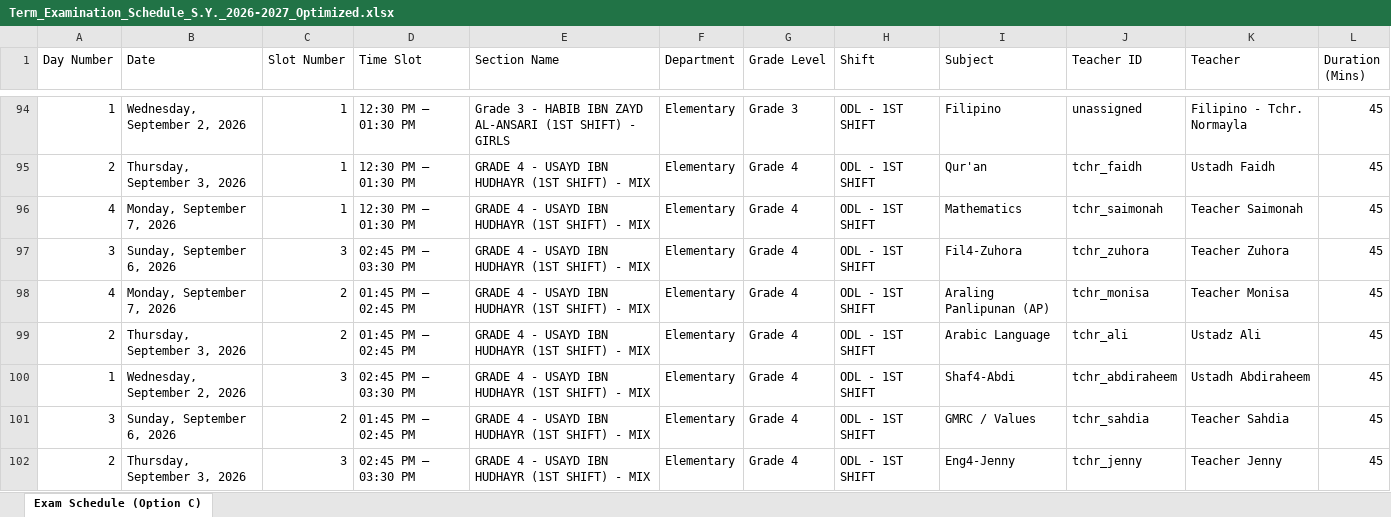
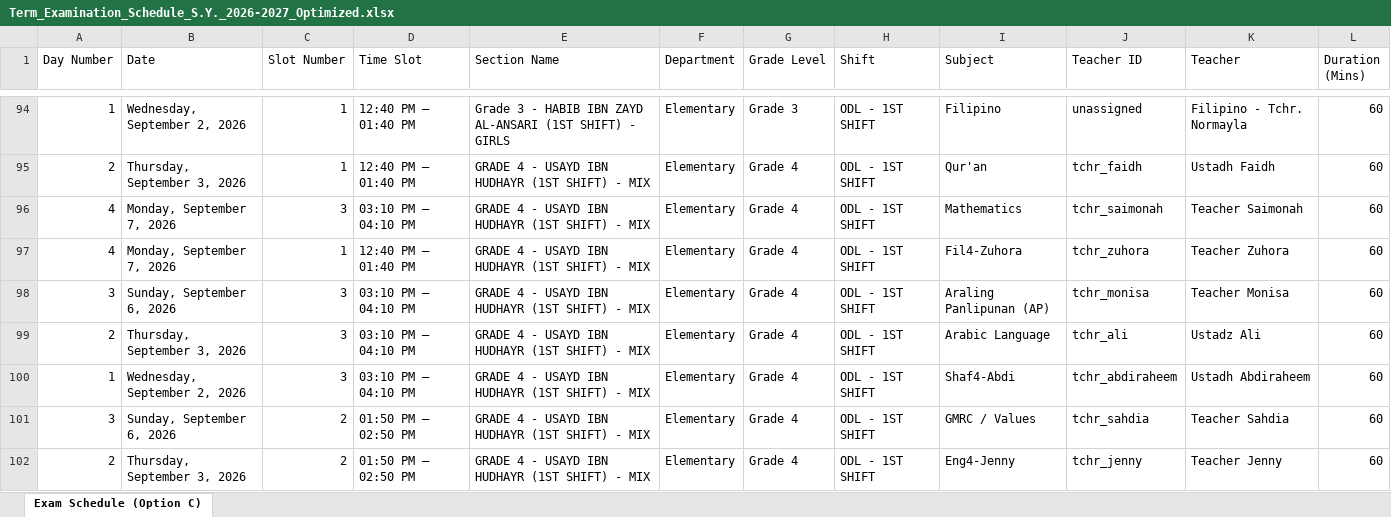
Before and after one commit to zhairel/AMIS-Exam-Scheduler, an Excel workbook: Term_Examination_Schedule_S.Y._2026-2027_Optimized.xlsx, sheet Exam Schedule (Option C), drawn as a sheet; only a part is shown, gaps mark what is left out; values as stored, in another font and other column widths than the file's, no borders; removed rows and columns are numbered as before the commit, all else as after; the diff covers the shown part only; the diff names each change by its address in the sheet, - before the commit and + after, or states it on an @@ line.

Commit message:
Standardize Exam Schedule allocation logic: 60-min Elementary & HS normal exams, 120-min HS Math, and exact shift schedules

```diff
--- a/Term_Examination_Schedule_S.Y._2026-2027_Optimized.xlsx (sheet Exam Schedule (Option C))
+++ b/Term_Examination_Schedule_S.Y._2026-2027_Optimized.xlsx (sheet Exam Schedule (Option C))
-D94:D95 (Time Slot): 12:30 PM – 01:30 PM
+D94:D95 (Time Slot): 12:40 PM – 01:40 PM
-L94:L96 (Duration (Mins)): 45
+L94:L96 (Duration (Mins)): 60
-C96 (Slot Number): 1
+C96 (Slot Number): 3
-D96 (Time Slot): 12:30 PM – 01:30 PM
+D96 (Time Slot): 03:10 PM – 04:10 PM
+row 97: 4 | Monday, September 7, 2026 | 1 | 12:40 PM – 01:40 PM | GRADE 4 - USAYD IBN HUDHAYR (1ST SHIFT) - MIX | Elementary | Grade 4 | ODL - 1ST SHIFT | Fil4-Zuhora | tchr_zuhora | Teacher Zuhora | 60
-D98 (Time Slot): 02:45 PM – 03:30 PM
+D98 (Time Slot): 03:10 PM – 04:10 PM
-I98 (Subject): Fil4-Zuhora
+I98 (Subject): Araling Panlipunan (AP)
-J98 (Teacher ID): tchr_zuhora
+J98 (Teacher ID): tchr_monisa
-K98 (Teacher): Teacher Zuhora
+K98 (Teacher): Teacher Monisa
-L98 (Duration (Mins)): 45
+L98 (Duration (Mins)): 60
-row 98: 4 | Monday, September 7, 2026 | 2 | 01:45 PM – 02:45 PM | GRADE 4 - USAYD IBN HUDHAYR (1ST SHIFT) - MIX | Elementary | Grade 4 | ODL - 1ST SHIFT | Araling Panlipunan (AP) | tchr_monisa | Teacher Monisa | 45
-C99 (Slot Number): 2
+C99 (Slot Number): 3
-D99 (Time Slot): 01:45 PM – 02:45 PM
+D99 (Time Slot): 03:10 PM – 04:10 PM
-L99:L102 (Duration (Mins)): 45
+L99:L102 (Duration (Mins)): 60
-D100 (Time Slot): 02:45 PM – 03:30 PM
+D100 (Time Slot): 03:10 PM – 04:10 PM
-D101 (Time Slot): 01:45 PM – 02:45 PM
+D101 (Time Slot): 01:50 PM – 02:50 PM
-C102 (Slot Number): 3
+C102 (Slot Number): 2
-D102 (Time Slot): 02:45 PM – 03:30 PM
+D102 (Time Slot): 01:50 PM – 02:50 PM
```
Also changed, not shown: 1382 edited cells elsewhere in this sheet, 8 other files.
